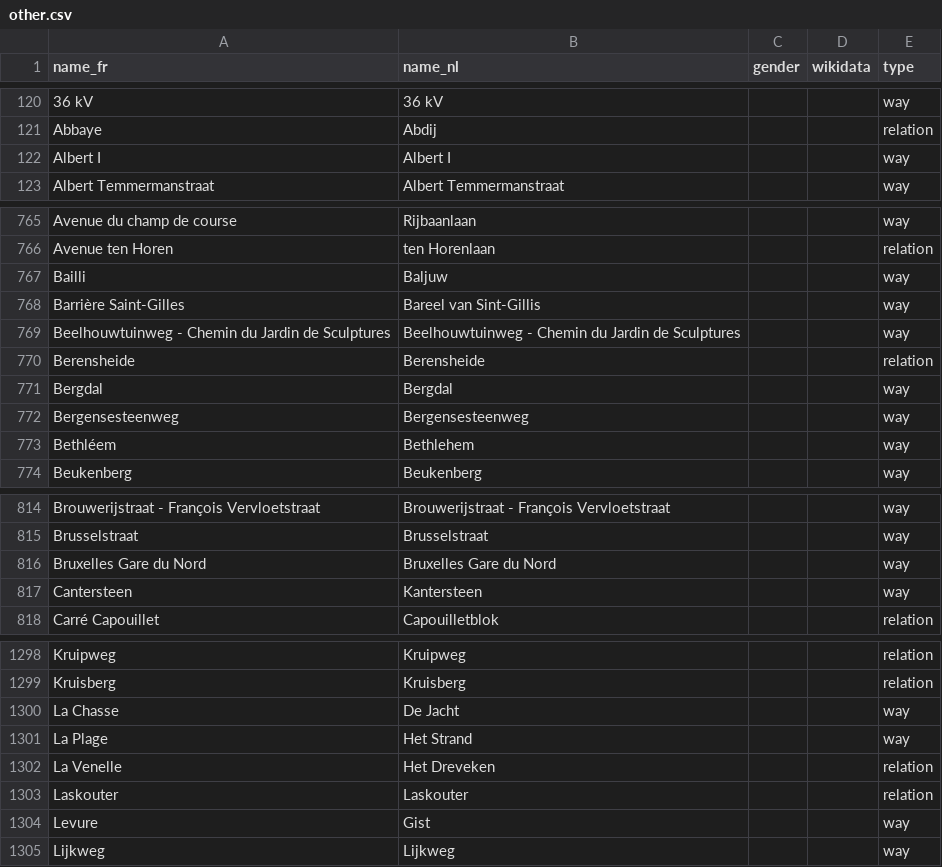
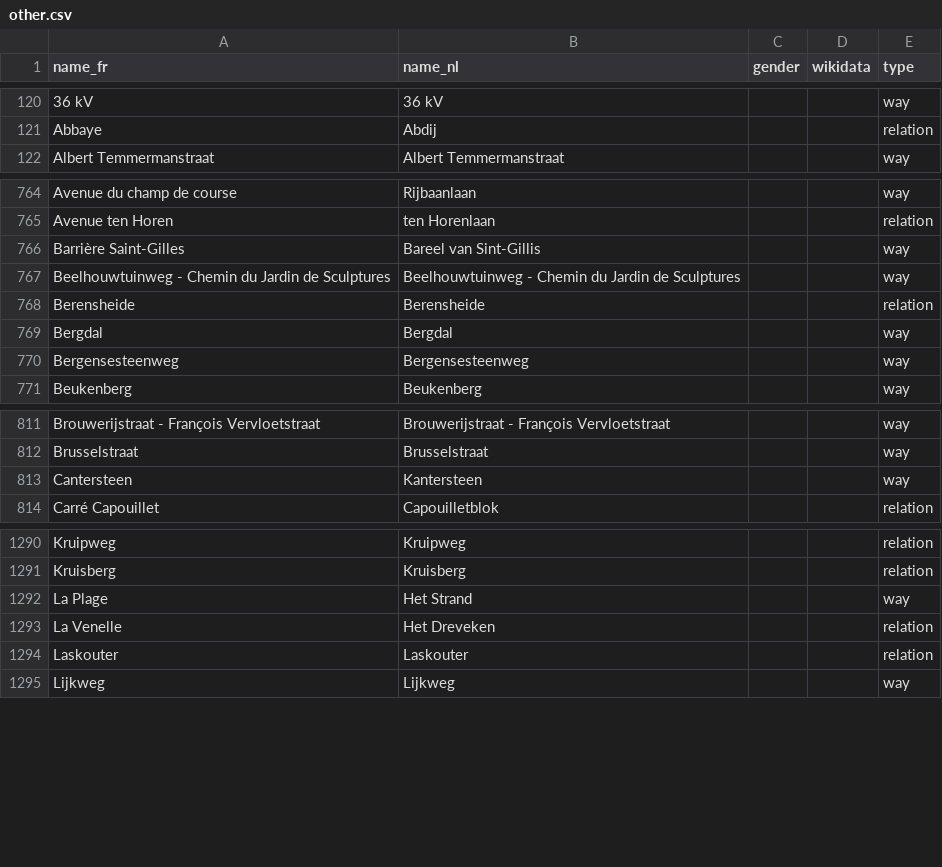
Before and after one commit to EqualStreetNames/equalstreetnames, a CSV file: static/other.csv, drawn as a sheet; only a part is shown, gaps mark what is left out; the diff covers the shown part only; the diff names each change by its address in the sheet, - before the commit and + after, or states it on an @@ line.

Commit message:
🗃 Update data

```diff
--- a/static/other.csv
+++ b/static/other.csv
-row 122: Albert I | Albert I |  |  | way
-row 767: Bailli | Baljuw |  |  | way
-row 773: Bethléem | Bethlehem |  |  | way
-row 816: Bruxelles Gare du Nord | Bruxelles Gare du Nord |  |  | way
-row 1300: La Chasse | De Jacht |  |  | way
-row 1304: Levure | Gist |  |  | way
```
Also changed, not shown: 7 removed rows elsewhere in this file, static/gender.csv, 3 other files.
